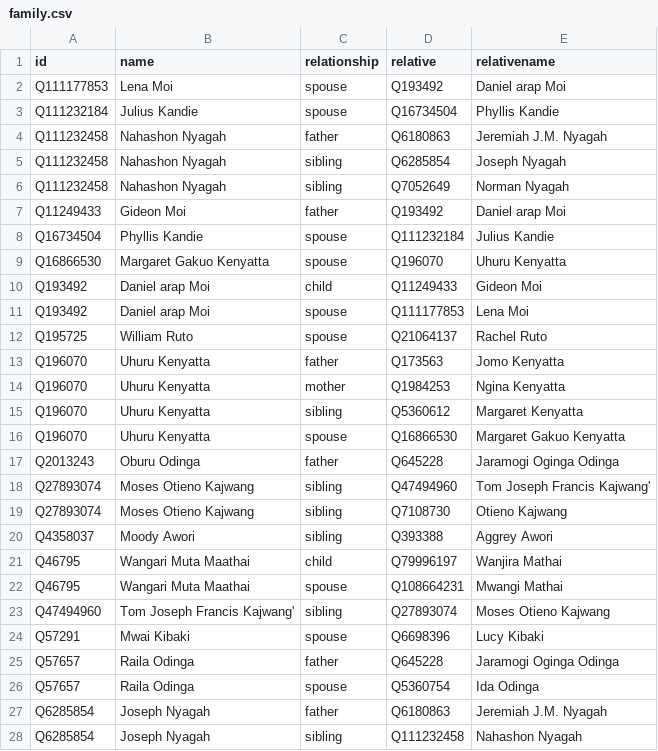
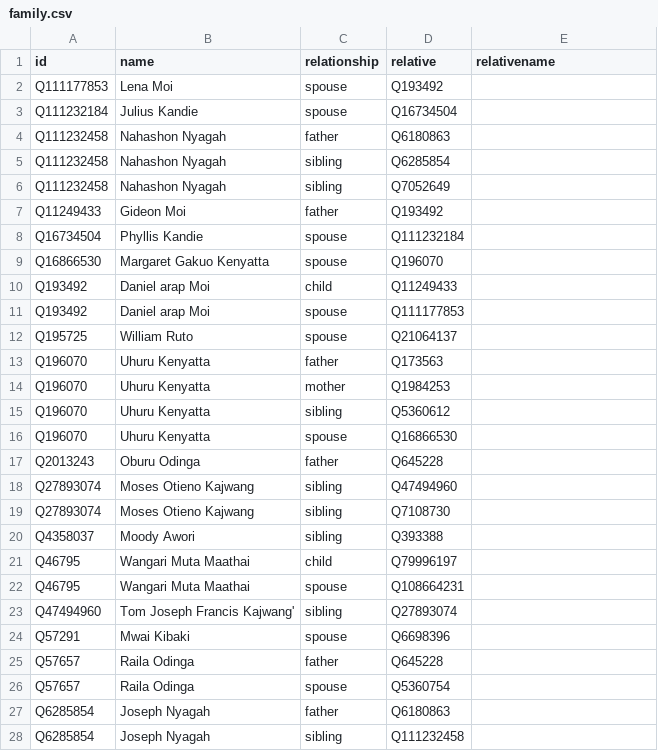
Before and after one commit to every-politician-scrapers/kenya, a CSV file: html/family.csv, drawn as a sheet; only a part is shown; the diff covers the shown part only.

Commit message:
PCB update

```diff
--- a/html/family.csv
+++ b/html/family.csv
@@ -1,28 +1,28 @@
 id,name,relationship,relative,relativename
-Q111177853,Lena Moi,spouse,Q193492,Daniel arap Moi
-Q111232184,Julius Kandie,spouse,Q16734504,Phyllis Kandie
-Q111232458,Nahashon Nyagah,father,Q6180863,Jeremiah J.M. Nyagah
-Q111232458,Nahashon Nyagah,sibling,Q6285854,Joseph Nyagah
-Q111232458,Nahashon Nyagah,sibling,Q7052649,Norman Nyagah
-Q11249433,Gideon Moi,father,Q193492,Daniel arap Moi
-Q16734504,Phyllis Kandie,spouse,Q111232184,Julius Kandie
-Q16866530,Margaret Gakuo Kenyatta,spouse,Q196070,Uhuru Kenyatta
-Q193492,Daniel arap Moi,child,Q11249433,Gideon Moi
-Q193492,Daniel arap Moi,spouse,Q111177853,Lena Moi
-Q195725,William Ruto,spouse,Q21064137,Rachel Ruto
-Q196070,Uhuru Kenyatta,father,Q173563,Jomo Kenyatta
-Q196070,Uhuru Kenyatta,mother,Q1984253,Ngina Kenyatta
-Q196070,Uhuru Kenyatta,sibling,Q5360612,Margaret Kenyatta
-Q196070,Uhuru Kenyatta,spouse,Q16866530,Margaret Gakuo Kenyatta
-Q2013243,Oburu Odinga,father,Q645228,Jaramogi Oginga Odinga
-Q27893074,Moses Otieno Kajwang,sibling,Q47494960,Tom Joseph Francis Kajwang'
-Q27893074,Moses Otieno Kajwang,sibling,Q7108730,Otieno Kajwang
-Q4358037,Moody Awori,sibling,Q393388,Aggrey Awori
-Q46795,Wangari Muta Maathai,child,Q79996197,Wanjira Mathai
-Q46795,Wangari Muta Maathai,spouse,Q108664231,Mwangi Mathai
-Q47494960,Tom Joseph Francis Kajwang',sibling,Q27893074,Moses Otieno Kajwang
-Q57291,Mwai Kibaki,spouse,Q6698396,Lucy Kibaki
-Q57657,Raila Odinga,father,Q645228,Jaramogi Oginga Odinga
-Q57657,Raila Odinga,spouse,Q5360754,Ida Odinga
-Q6285854,Joseph Nyagah,father,Q6180863,Jeremiah J.M. Nyagah
-Q6285854,Joseph Nyagah,sibling,Q111232458,Nahashon Nyagah
+Q111177853,Lena Moi,spouse,Q193492,
+Q111232184,Julius Kandie,spouse,Q16734504,
+Q111232458,Nahashon Nyagah,father,Q6180863,
+Q111232458,Nahashon Nyagah,sibling,Q6285854,
+Q111232458,Nahashon Nyagah,sibling,Q7052649,
+Q11249433,Gideon Moi,father,Q193492,
+Q16734504,Phyllis Kandie,spouse,Q111232184,
+Q16866530,Margaret Gakuo Kenyatta,spouse,Q196070,
+Q193492,Daniel arap Moi,child,Q11249433,
+Q193492,Daniel arap Moi,spouse,Q111177853,
+Q195725,William Ruto,spouse,Q21064137,
+Q196070,Uhuru Kenyatta,father,Q173563,
+Q196070,Uhuru Kenyatta,mother,Q1984253,
+Q196070,Uhuru Kenyatta,sibling,Q5360612,
+Q196070,Uhuru Kenyatta,spouse,Q16866530,
+Q2013243,Oburu Odinga,father,Q645228,
+Q27893074,Moses Otieno Kajwang,sibling,Q47494960,
+Q27893074,Moses Otieno Kajwang,sibling,Q7108730,
+Q4358037,Moody Awori,sibling,Q393388,
+Q46795,Wangari Muta Maathai,child,Q79996197,
+Q46795,Wangari Muta Maathai,spouse,Q108664231,
+Q47494960,Tom Joseph Francis Kajwang',sibling,Q27893074,
+Q57291,Mwai Kibaki,spouse,Q6698396,
+Q57657,Raila Odinga,father,Q645228,
+Q57657,Raila Odinga,spouse,Q5360754,
+Q6285854,Joseph Nyagah,father,Q6180863,
+Q6285854,Joseph Nyagah,sibling,Q111232458,
```
Also changed, not shown: 12 edited cells elsewhere in this file.
